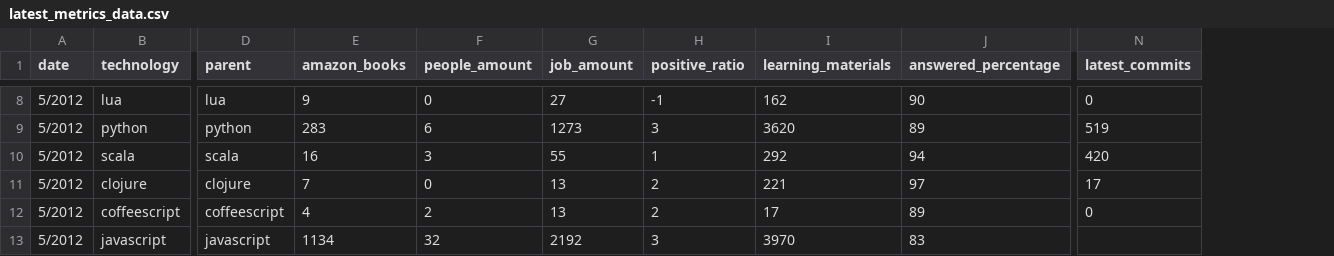
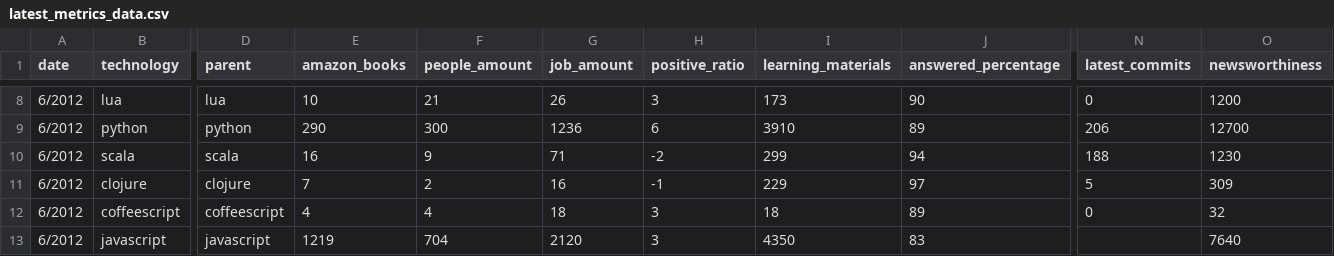
Before and after one commit to tomrozendaal/technologyViewer, a CSV file: public/data/latest_metrics_data.csv, drawn as a sheet; only a part is shown, gaps mark what is left out; the diff covers the shown part only; the diff names each change by its address in the sheet, - before the commit and + after, or states it on an @@ line.

Commit message:
Evolution and Newsworthiness aspects implemented

```diff
--- a/public/data/latest_metrics_data.csv
+++ b/public/data/latest_metrics_data.csv
+column O (newsworthiness), rows 8-13: 1200 | 12700 | 1230 | 309 | 32 | 7640
-A8:A13 (date): 5/2012
+A8:A13 (date): 6/2012
-E8 (amazon_books): 9
+E8 (amazon_books): 10
-F8 (people_amount): 0
+F8 (people_amount): 21
-G8 (job_amount): 27
+G8 (job_amount): 26
-H8 (positive_ratio): -1
+H8 (positive_ratio): 3
-I8 (learning_materials): 162
+I8 (learning_materials): 173
-E9 (amazon_books): 283
+E9 (amazon_books): 290
-F9 (people_amount): 6
+F9 (people_amount): 300
-G9 (job_amount): 1273
+G9 (job_amount): 1236
-H9 (positive_ratio): 3
+H9 (positive_ratio): 6
-I9 (learning_materials): 3620
+I9 (learning_materials): 3910
-N9 (latest_commits): 519
+N9 (latest_commits): 206
-F10 (people_amount): 3
+F10 (people_amount): 9
-G10 (job_amount): 55
+G10 (job_amount): 71
-H10 (positive_ratio): 1
+H10 (positive_ratio): -2
-I10 (learning_materials): 292
+I10 (learning_materials): 299
-N10 (latest_commits): 420
+N10 (latest_commits): 188
-F11 (people_amount): 0
+F11 (people_amount): 2
-G11 (job_amount): 13
+G11 (job_amount): 16
-H11 (positive_ratio): 2
+H11 (positive_ratio): -1
-I11 (learning_materials): 221
+I11 (learning_materials): 229
-N11 (latest_commits): 17
+N11 (latest_commits): 5
-F12 (people_amount): 2
+F12 (people_amount): 4
-G12 (job_amount): 13
+G12 (job_amount): 18
-H12 (positive_ratio): 2
+H12 (positive_ratio): 3
-I12 (learning_materials): 17
+I12 (learning_materials): 18
-E13 (amazon_books): 1134
+E13 (amazon_books): 1219
-F13 (people_amount): 32
+F13 (people_amount): 704
-G13 (job_amount): 2192
+G13 (job_amount): 2120
-I13 (learning_materials): 3970
+I13 (learning_materials): 4350
```
Also changed, not shown: 1 removed row and 117 edited cells elsewhere in this file, public/data/latest_pl_aspect_data.csv, public/data/latest_wf_aspect_data.csv, 14 other files.
